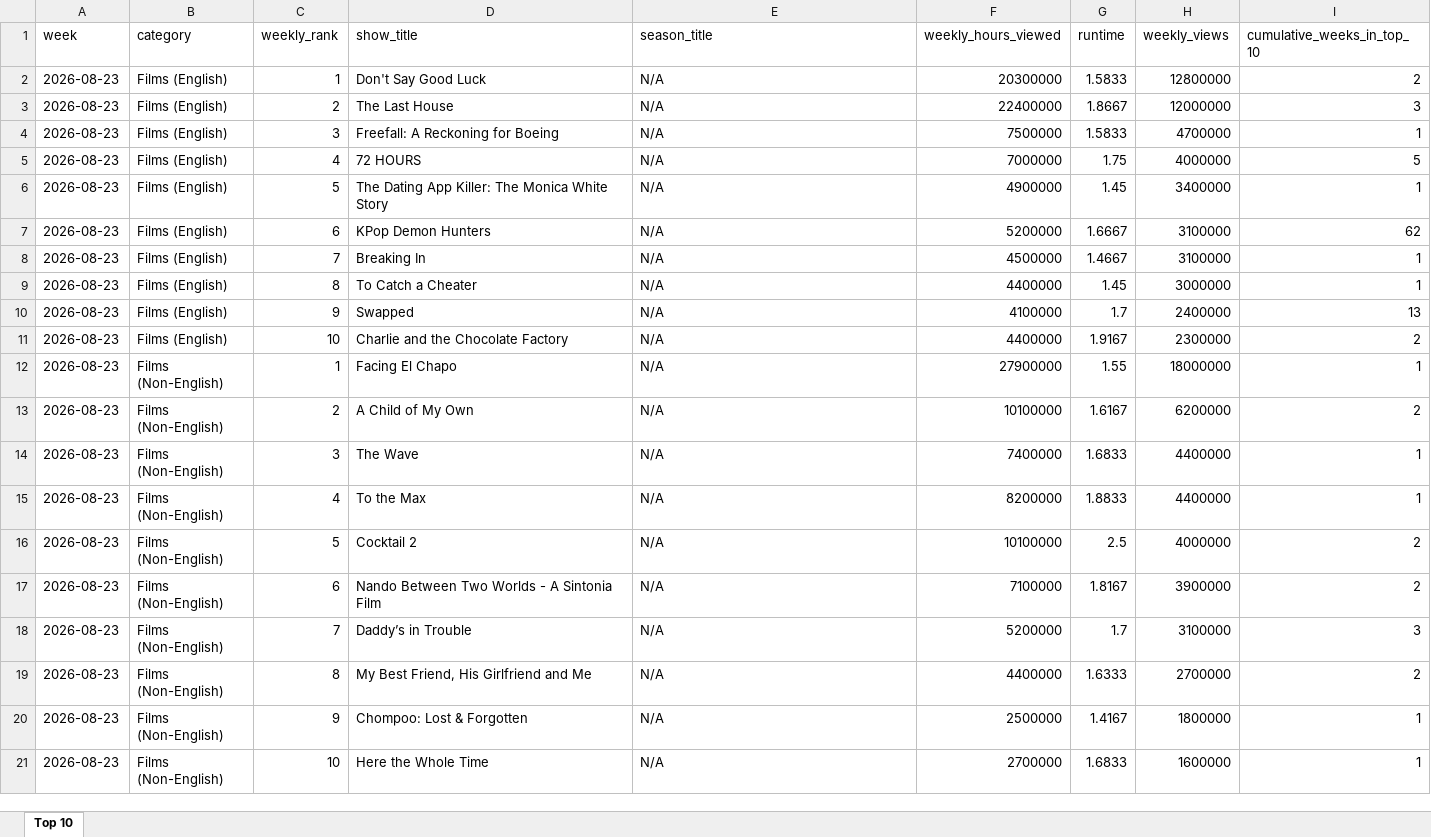
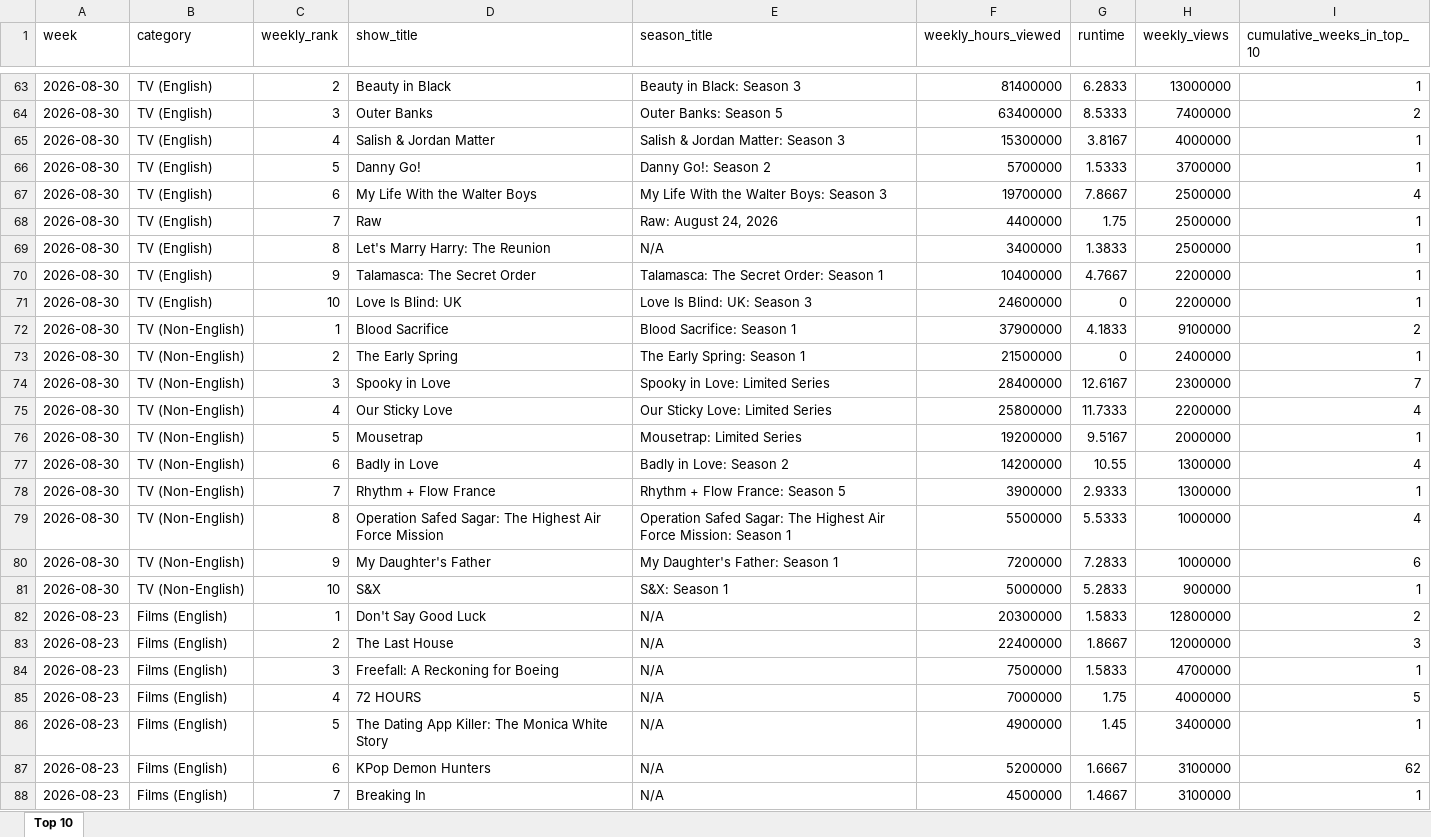
Before and after one commit to lerocha/netflixdb, an Excel workbook: src/main/resources/reports/all-weeks-global.xlsx, sheet Top 10, drawn as a sheet; only a part is shown, gaps mark what is left out; the shorter side is filled out with more unchanged rows; values as stored, in another font and other column widths than the file's, no borders; the diff covers the shown part only; the diff names each change by its address in the sheet, - before the commit and + after, or states it on an @@ line.

```diff
--- a/src/main/resources/reports/all-weeks-global.xlsx (sheet Top 10)
+++ b/src/main/resources/reports/all-weeks-global.xlsx (sheet Top 10)
+row 63: 2026-08-30 | TV (English) | 2 | Beauty in Black | Beauty in Black: Season 3 | 81400000 | 6.2833 | 13000000 | 1
+row 64: 2026-08-30 | TV (English) | 3 | Outer Banks | Outer Banks: Season 5 | 63400000 | 8.5333 | 7400000 | 2
+row 65: 2026-08-30 | TV (English) | 4 | Salish & Jordan Matter | Salish & Jordan Matter: Season 3 | 15300000 | 3.8167 | 4000000 | 1
+row 66: 2026-08-30 | TV (English) | 5 | Danny Go! | Danny Go!: Season 2 | 5700000 | 1.5333 | 3700000 | 1
+row 67: 2026-08-30 | TV (English) | 6 | My Life With the Walter Boys | My Life With the Walter Boys: Season 3 | 19700000 | 7.8667 | 2500000 | 4
+row 68: 2026-08-30 | TV (English) | 7 | Raw | Raw: August 24, 2026 | 4400000 | 1.75 | 2500000 | 1
+row 69: 2026-08-30 | TV (English) | 8 | Let's Marry Harry: The Reunion | N/A | 3400000 | 1.3833 | 2500000 | 1
+row 70: 2026-08-30 | TV (English) | 9 | Talamasca: The Secret Order | Talamasca: The Secret Order: Season 1 | 10400000 | 4.7667 | 2200000 | 1
+row 71: 2026-08-30 | TV (English) | 10 | Love Is Blind: UK | Love Is Blind: UK: Season 3 | 24600000 | 0 | 2200000 | 1
+row 72: 2026-08-30 | TV (Non-English) | 1 | Blood Sacrifice | Blood Sacrifice: Season 1 | 37900000 | 4.1833 | 9100000 | 2
+row 73: 2026-08-30 | TV (Non-English) | 2 | The Early Spring | The Early Spring: Season 1 | 21500000 | 0 | 2400000 | 1
+row 74: 2026-08-30 | TV (Non-English) | 3 | Spooky in Love | Spooky in Love: Limited Series | 28400000 | 12.6167 | 2300000 | 7
+row 75: 2026-08-30 | TV (Non-English) | 4 | Our Sticky Love | Our Sticky Love: Limited Series | 25800000 | 11.7333 | 2200000 | 4
+row 76: 2026-08-30 | TV (Non-English) | 5 | Mousetrap | Mousetrap: Limited Series | 19200000 | 9.5167 | 2000000 | 1
+row 77: 2026-08-30 | TV (Non-English) | 6 | Badly in Love | Badly in Love: Season 2 | 14200000 | 10.55 | 1300000 | 4
+row 78: 2026-08-30 | TV (Non-English) | 7 | Rhythm + Flow France | Rhythm + Flow France: Season 5 | 3900000 | 2.9333 | 1300000 | 1
+row 79: 2026-08-30 | TV (Non-English) | 8 | Operation Safed Sagar: The Highest Air Force Mission | Operation Safed Sagar: The Highest Air Force Mission: Season 1 | 5500000 | 5.5333 | 1000000 | 4
+row 80: 2026-08-30 | TV (Non-English) | 9 | My Daughter's Father | My Daughter's Father: Season 1 | 7200000 | 7.2833 | 1000000 | 6
+row 81: 2026-08-30 | TV (Non-English) | 10 | S&X | S&X: Season 1 | 5000000 | 5.2833 | 900000 | 1
```
Also changed, not shown: 61 added rows elsewhere in this sheet.
